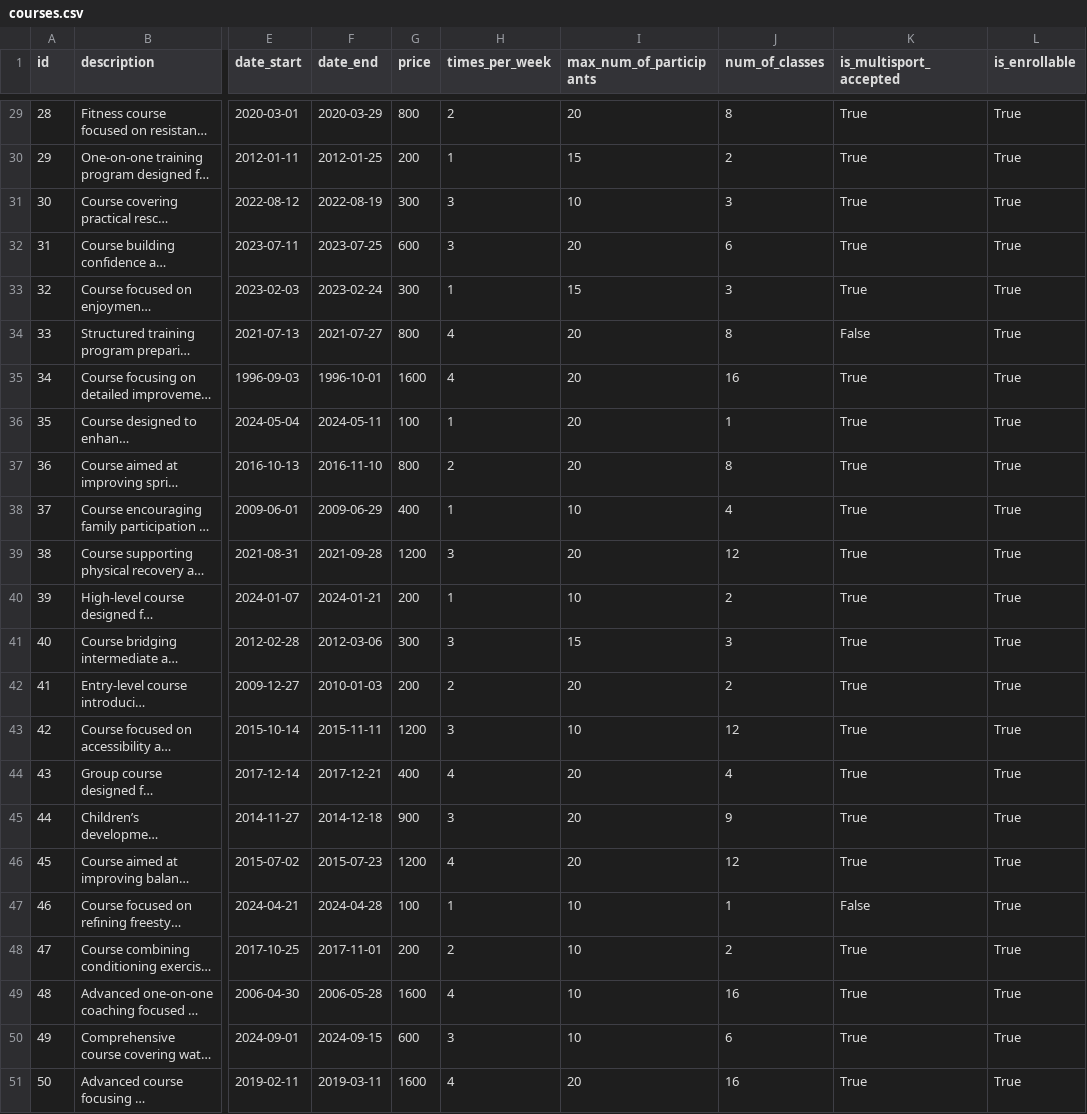
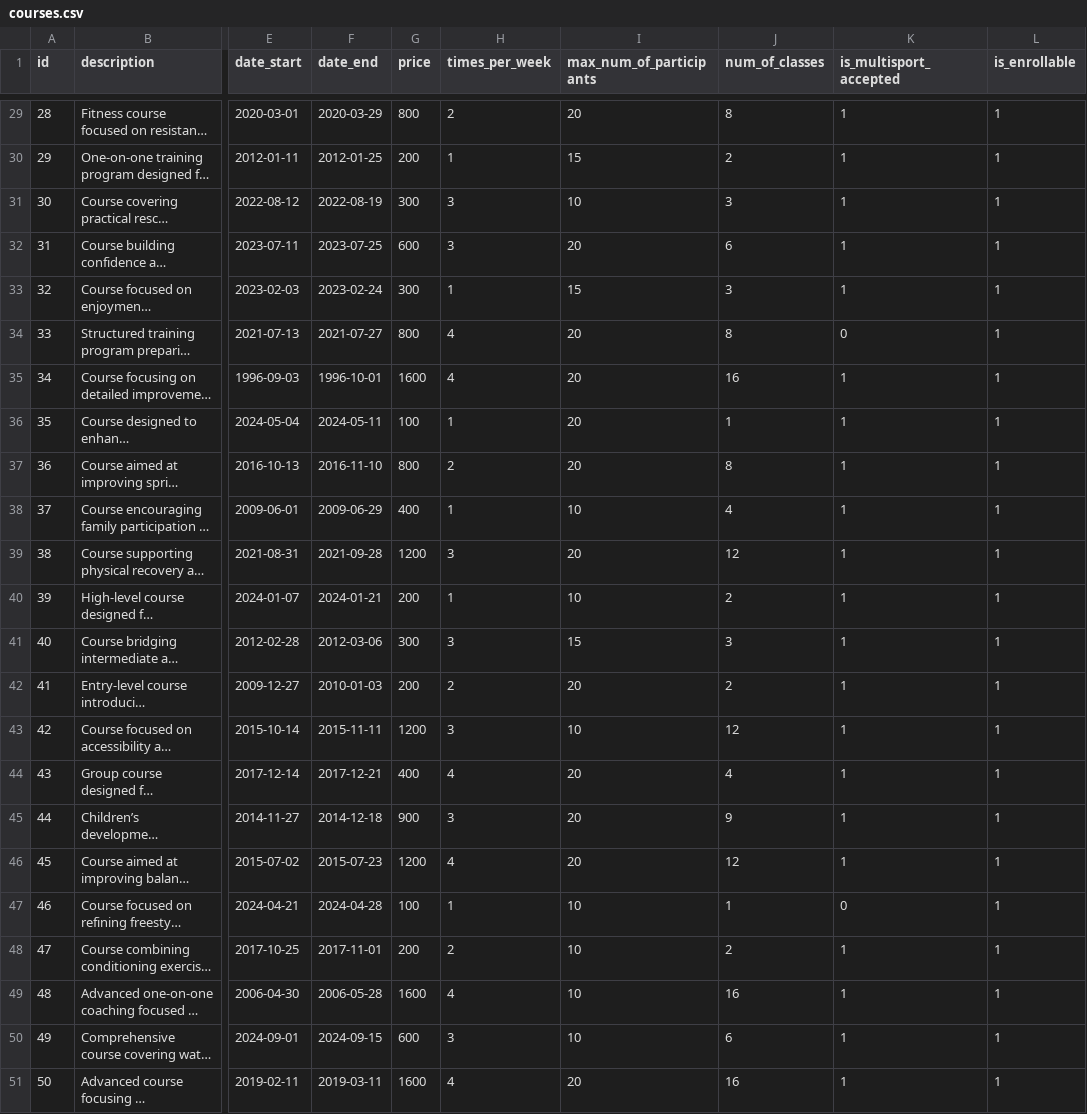
Before and after one commit to alekrol/oracle-docker, a CSV file: data-generation/data-for-db-import/courses.csv, drawn as a sheet; only a part is shown, gaps mark what is left out; long unchanged cells end in …; the diff covers the shown part only; the diff names each change by its address in the sheet, - before the commit and + after, or states it on an @@ line.

```diff
--- a/data-generation/data-for-db-import/courses.csv
+++ b/data-generation/data-for-db-import/courses.csv
-K29:K33 (is_multisport_accepted): True
+K29:K33 (is_multisport_accepted): 1
-L29:L51 (is_enrollable): True
+L29:L51 (is_enrollable): 1
-K34 (is_multisport_accepted): False
+K34 (is_multisport_accepted): 0
-K35:K46 (is_multisport_accepted): True
+K35:K46 (is_multisport_accepted): 1
-K47 (is_multisport_accepted): False
+K47 (is_multisport_accepted): 0
-K48:K51 (is_multisport_accepted): True
+K48:K51 (is_multisport_accepted): 1
```
Also changed, not shown: 54 edited cells elsewhere in this file, data-generation/data-for-db-import/course-payments.csv, 4 other files.
